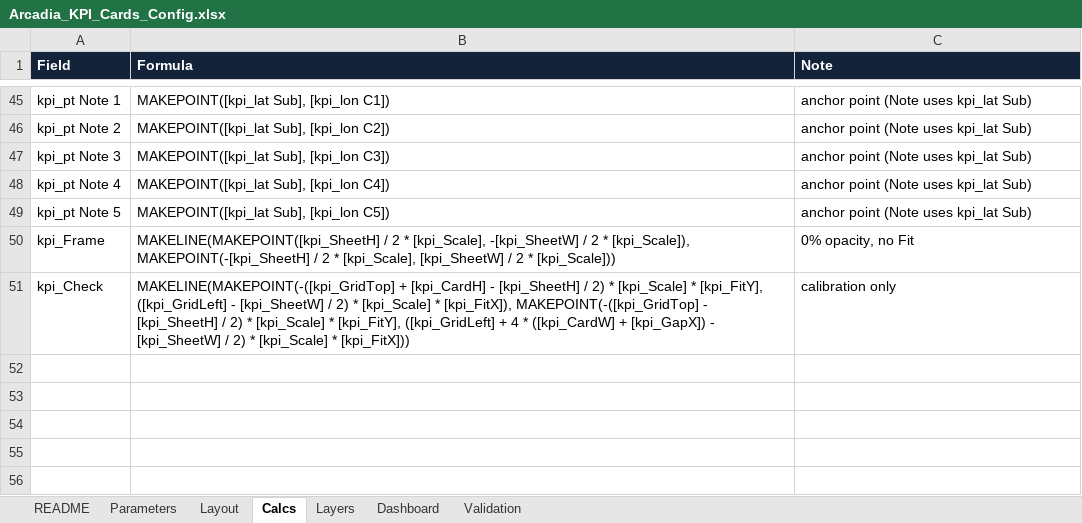
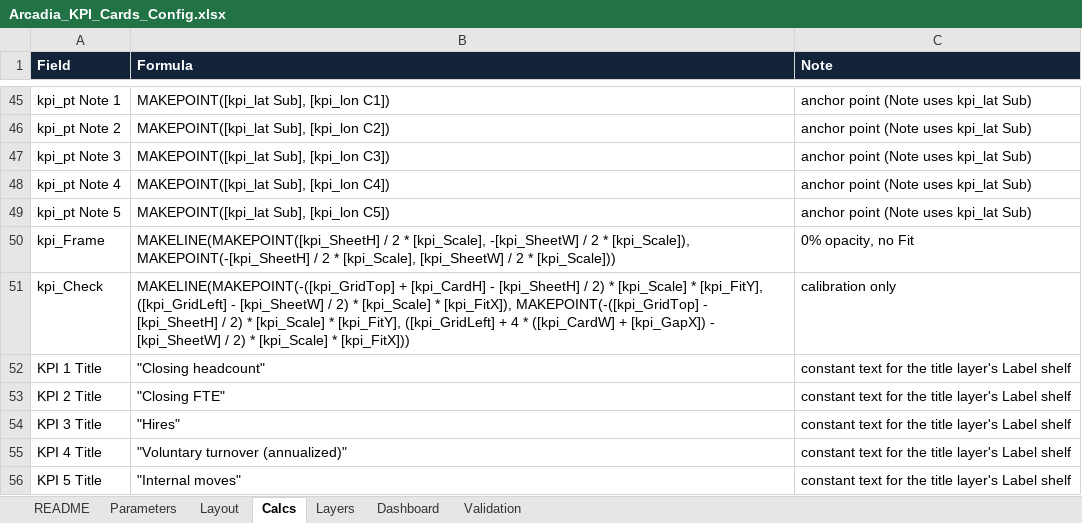
Before and after one commit to thialp/people-analytics-warehouse, an Excel workbook: docs/Arcadia_KPI_Cards_Config.xlsx, sheet Calcs, drawn as a sheet; only a part is shown, gaps mark what is left out; values as stored, in another font and other column widths than the file's, no borders; the diff names each change by its address in the sheet, - before the commit and + after, or states it on an @@ line.

Commit message:
KPI cards: titles as constant fields so the label text is editable

```diff
--- a/docs/Arcadia_KPI_Cards_Config.xlsx (sheet Calcs)
+++ b/docs/Arcadia_KPI_Cards_Config.xlsx (sheet Calcs)
+row 52: KPI 1 Title | "Closing headcount" | constant text for the title layer's Label shelf
+row 53: KPI 2 Title | "Closing FTE" | constant text for the title layer's Label shelf
+row 54: KPI 3 Title | "Hires" | constant text for the title layer's Label shelf
+row 55: KPI 4 Title | "Voluntary turnover (annualized)" | constant text for the title layer's Label shelf
+row 56: KPI 5 Title | "Internal moves" | constant text for the title layer's Label shelf
```
Also changed, not shown: sheet Layers, 2 other files.
